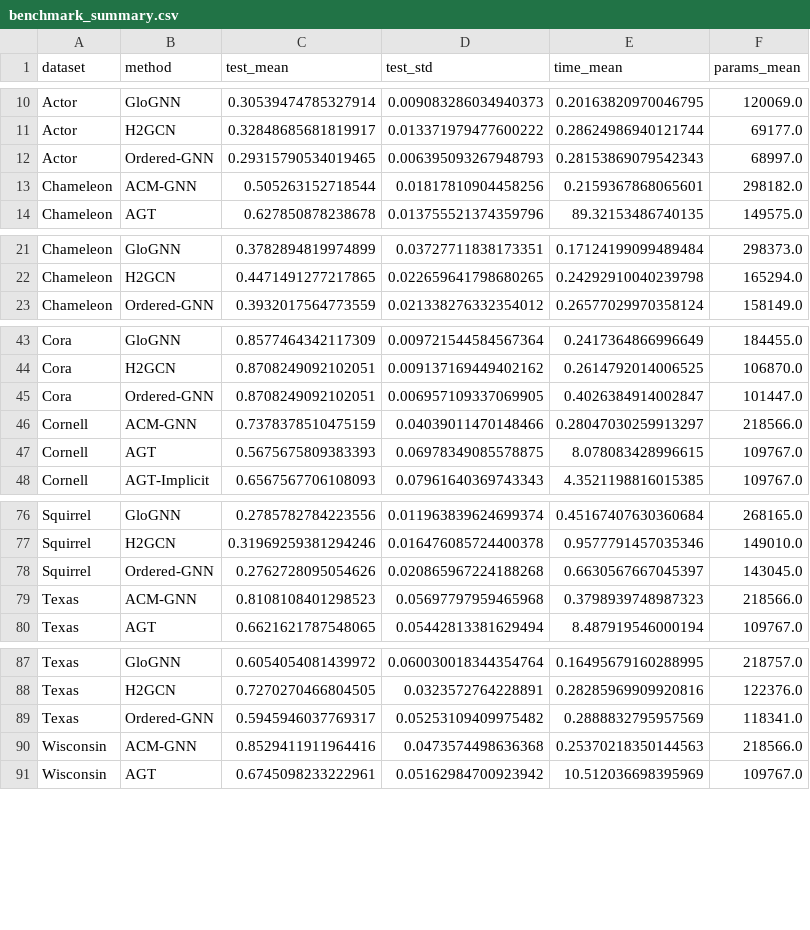
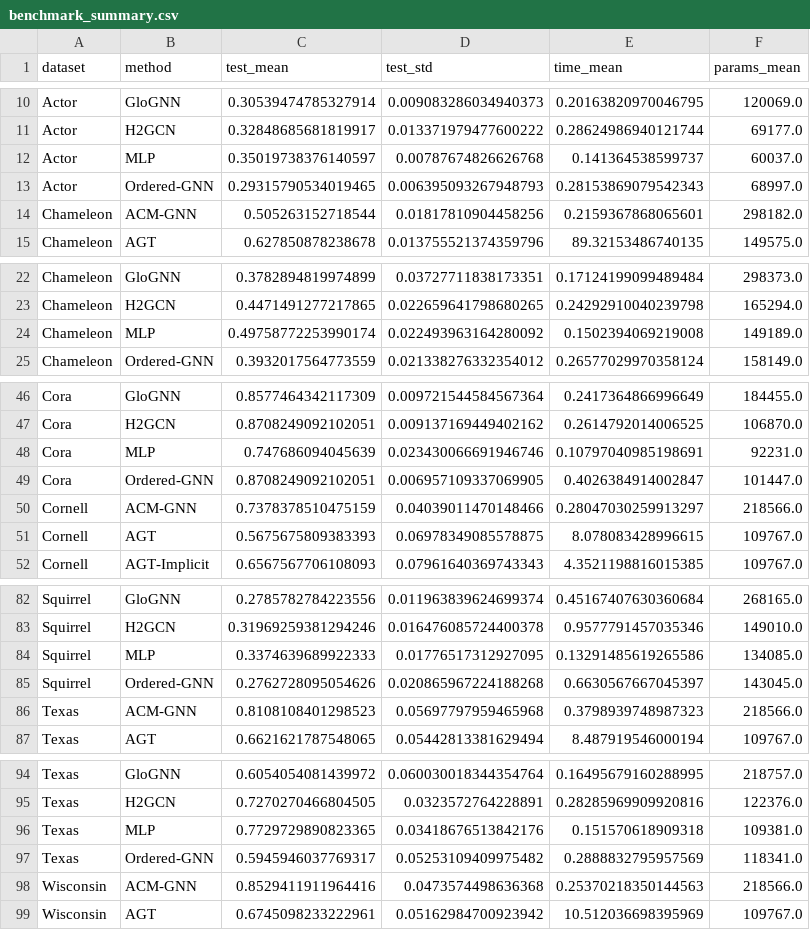
Before and after one commit to saminTKCL/AGT-AAAI, a CSV file: results/benchmark_summary.csv, drawn as a sheet; only a part is shown, gaps mark what is left out; the diff covers the shown part only; the diff names each change by its address in the sheet, - before the commit and + after, or states it on an @@ line.

```diff
--- a/results/benchmark_summary.csv
+++ b/results/benchmark_summary.csv
+row 12: Actor | MLP | 0.35019738376140597 | 0.00787674826626768 | 0.141364538599737 | 60037.0
+row 24: Chameleon | MLP | 0.49758772253990174 | 0.022493963164280092 | 0.1502394069219008 | 149189.0
+row 48: Cora | MLP | 0.747686094045639 | 0.023430066691946746 | 0.10797040985198691 | 92231.0
+row 84: Squirrel | MLP | 0.3374639689922333 | 0.01776517312927095 | 0.13291485619265586 | 134085.0
+row 96: Texas | MLP | 0.7729729890823365 | 0.03418676513842176 | 0.151570618909318 | 109381.0
```
Also changed, not shown: 4 added rows and 3 edited cells elsewhere in this file, 4 other files.
